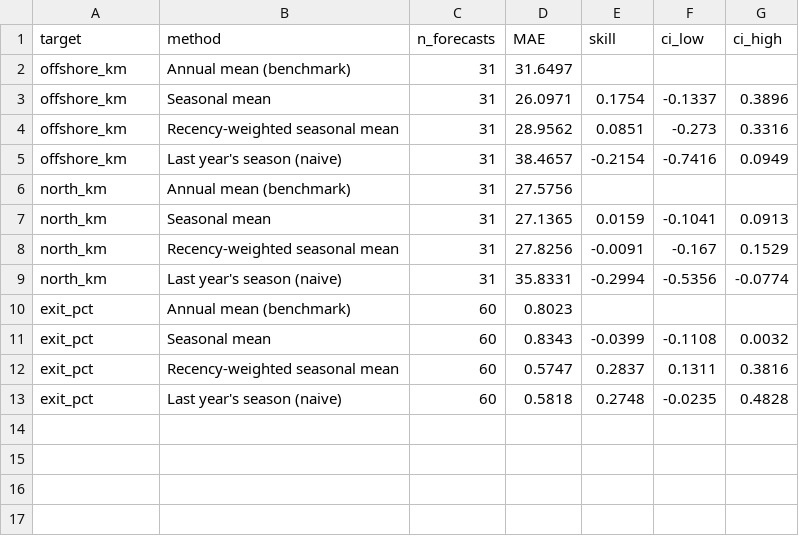
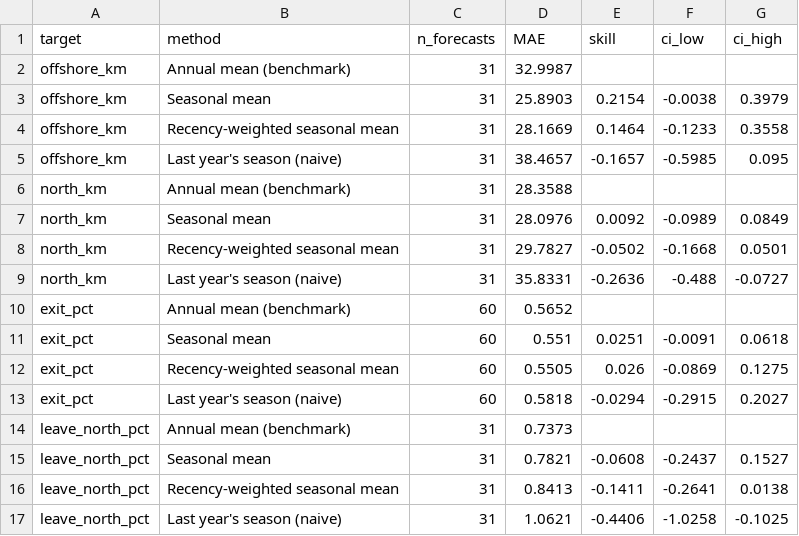
Before and after one commit to ZacRose/Catching-the-Drift, a CSV file: outputs/results/seasonal_forecast_scalar.csv, drawn as a sheet.

```diff
--- a/outputs/results/seasonal_forecast_scalar.csv
+++ b/outputs/results/seasonal_forecast_scalar.csv
@@ -1,13 +1,17 @@
 target,method,n_forecasts,MAE,skill,ci_low,ci_high
-offshore_km,Annual mean (benchmark),31,31.6497,,,
-offshore_km,Seasonal mean,31,26.0971,0.1754,-0.1337,0.3896
-offshore_km,Recency-weighted seasonal mean,31,28.9562,0.0851,-0.273,0.3316
-offshore_km,Last year's season (naive),31,38.4657,-0.2154,-0.7416,0.0949
-north_km,Annual mean (benchmark),31,27.5756,,,
-north_km,Seasonal mean,31,27.1365,0.0159,-0.1041,0.0913
-north_km,Recency-weighted seasonal mean,31,27.8256,-0.0091,-0.167,0.1529
-north_km,Last year's season (naive),31,35.8331,-0.2994,-0.5356,-0.0774
-exit_pct,Annual mean (benchmark),60,0.8023,,,
-exit_pct,Seasonal mean,60,0.8343,-0.0399,-0.1108,0.0032
-exit_pct,Recency-weighted seasonal mean,60,0.5747,0.2837,0.1311,0.3816
-exit_pct,Last year's season (naive),60,0.5818,0.2748,-0.0235,0.4828
+offshore_km,Annual mean (benchmark),31,32.9987,,,
+offshore_km,Seasonal mean,31,25.8903,0.2154,-0.0038,0.3979
+offshore_km,Recency-weighted seasonal mean,31,28.1669,0.1464,-0.1233,0.3558
+offshore_km,Last year's season (naive),31,38.4657,-0.1657,-0.5985,0.095
+north_km,Annual mean (benchmark),31,28.3588,,,
+north_km,Seasonal mean,31,28.0976,0.0092,-0.0989,0.0849
+north_km,Recency-weighted seasonal mean,31,29.7827,-0.0502,-0.1668,0.0501
+north_km,Last year's season (naive),31,35.8331,-0.2636,-0.488,-0.0727
+exit_pct,Annual mean (benchmark),60,0.5652,,,
+exit_pct,Seasonal mean,60,0.551,0.0251,-0.0091,0.0618
+exit_pct,Recency-weighted seasonal mean,60,0.5505,0.026,-0.0869,0.1275
+exit_pct,Last year's season (naive),60,0.5818,-0.0294,-0.2915,0.2027
+leave_north_pct,Annual mean (benchmark),31,0.7373,,,
+leave_north_pct,Seasonal mean,31,0.7821,-0.0608,-0.2437,0.1527
+leave_north_pct,Recency-weighted seasonal mean,31,0.8413,-0.1411,-0.2641,0.0138
+leave_north_pct,Last year's season (naive),31,1.0621,-0.4406,-1.0258,-0.1025
```
Also changed, not shown: outputs/results/seasonal_coverage.csv, outputs/results/seasonal_forecast_scalar_detail.csv, 42 other files.
